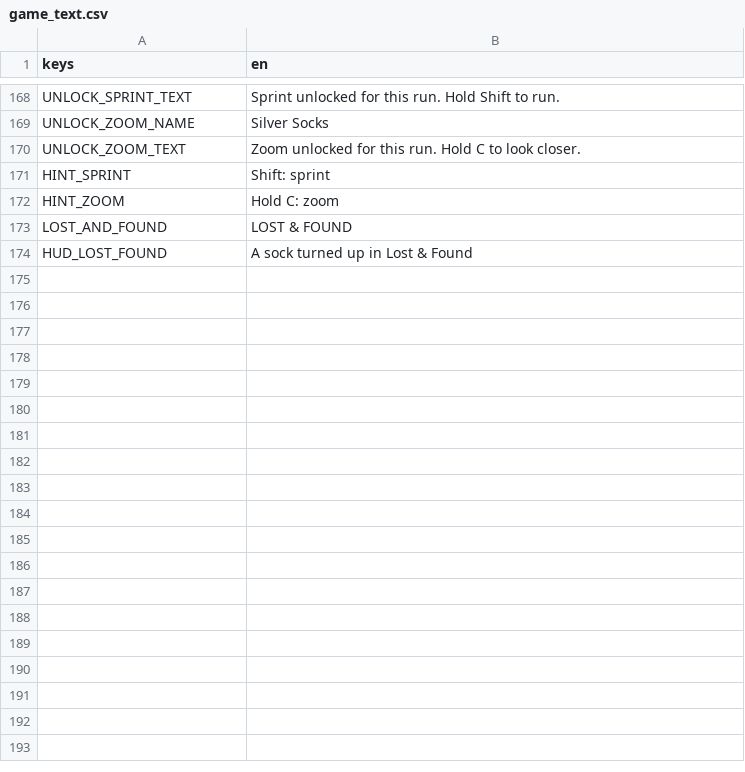
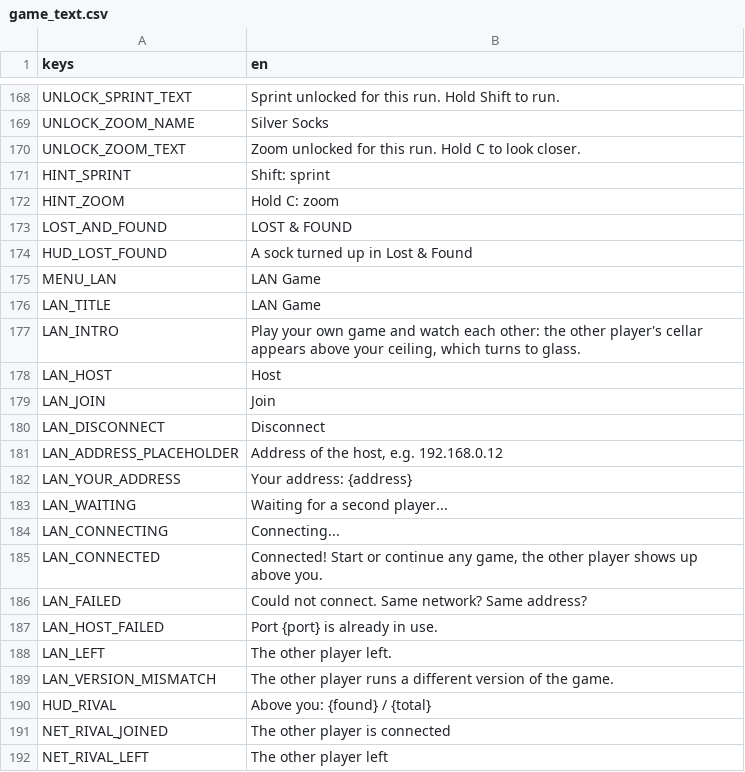
Before and after one commit to Expedox/DEV_SockDimension, a CSV file: i18n/game_text.csv, drawn as a sheet; only a part is shown, gaps mark what is left out; the diff names each change by its address in the sheet, - before the commit and + after, or states it on an @@ line.

```diff
--- a/i18n/game_text.csv
+++ b/i18n/game_text.csv
+row 175: MENU_LAN | LAN Game
+row 176: LAN_TITLE | LAN Game
+row 177: LAN_INTRO | Play your own game and watch each other: the other player's cellar appears above your ceiling, which turns to glass.
+row 178: LAN_HOST | Host
+row 179: LAN_JOIN | Join
+row 180: LAN_DISCONNECT | Disconnect
+row 181: LAN_ADDRESS_PLACEHOLDER | Address of the host, e.g. 192.168.0.12
+row 182: LAN_YOUR_ADDRESS | Your address: {address}
+row 183: LAN_WAITING | Waiting for a second player...
+row 184: LAN_CONNECTING | Connecting...
+row 185: LAN_CONNECTED | Connected! Start or continue any game, the other player shows up above you.
+row 186: LAN_FAILED | Could not connect. Same network? Same address?
+row 187: LAN_HOST_FAILED | Port {port} is already in use.
+row 188: LAN_LEFT | The other player left.
+row 189: LAN_VERSION_MISMATCH | The other player runs a different version of the game.
+row 190: HUD_RIVAL | Above you: {found} / {total}
+row 191: NET_RIVAL_JOINED | The other player is connected
+row 192: NET_RIVAL_LEFT | The other player left
```
Also changed, not shown: i18n/game_text_de.csv, 16 other files.
